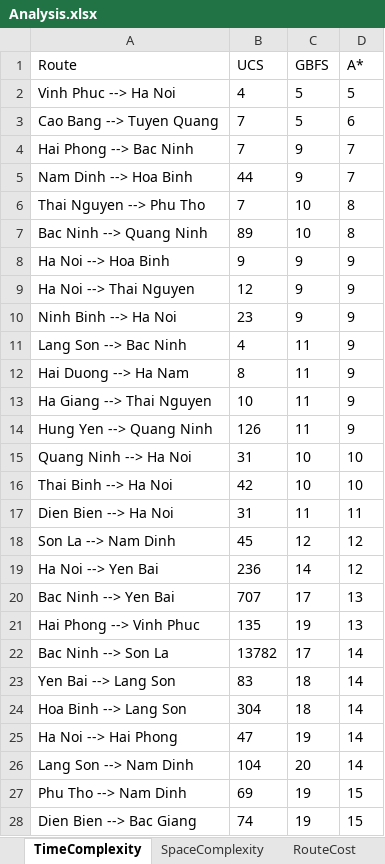
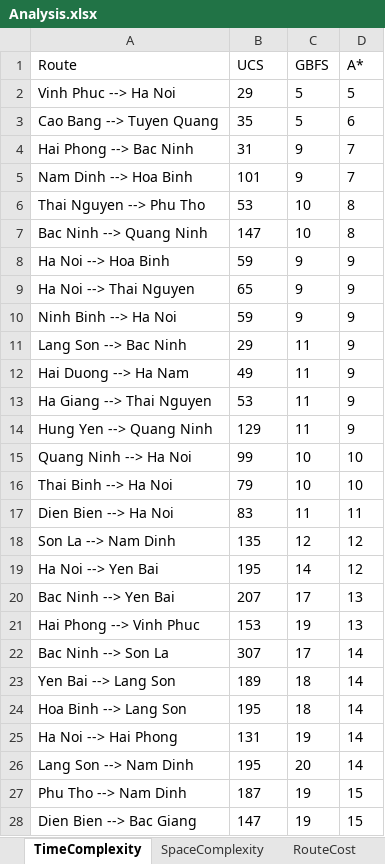
Before and after one commit to ktrung1709/project-ai-route-planning, an Excel workbook: DA/Analysis.xlsx, sheet TimeComplexity, drawn as a sheet; only a part is shown; values as stored, in another font and other column widths than the file's, no borders; charts and pictures not drawn; the diff covers the shown part only; the diff names each change by its address in the sheet, - before the commit and + after, or states it on an @@ line.

Commit message:
update data analysis

```diff
--- a/DA/Analysis.xlsx (sheet TimeComplexity)
+++ b/DA/Analysis.xlsx (sheet TimeComplexity)
-B2 (UCS): 4
+B2 (UCS): 29
-B3 (UCS): 7
+B3 (UCS): 35
-B4 (UCS): 7
+B4 (UCS): 31
-B5 (UCS): 44
+B5 (UCS): 101
-B6 (UCS): 7
+B6 (UCS): 53
-B7 (UCS): 89
+B7 (UCS): 147
-B8 (UCS): 9
+B8 (UCS): 59
-B9 (UCS): 12
+B9 (UCS): 65
-B10 (UCS): 23
+B10 (UCS): 59
-B11 (UCS): 4
+B11 (UCS): 29
-B12 (UCS): 8
+B12 (UCS): 49
-B13 (UCS): 10
+B13 (UCS): 53
-B14 (UCS): 126
+B14 (UCS): 129
-B15 (UCS): 31
+B15 (UCS): 99
-B16 (UCS): 42
+B16 (UCS): 79
-B17 (UCS): 31
+B17 (UCS): 83
-B18 (UCS): 45
+B18 (UCS): 135
-B19 (UCS): 236
+B19 (UCS): 195
-B20 (UCS): 707
+B20 (UCS): 207
-B21 (UCS): 135
+B21 (UCS): 153
-B22 (UCS): 13782
+B22 (UCS): 307
-B23 (UCS): 83
+B23 (UCS): 189
-B24 (UCS): 304
+B24 (UCS): 195
-B25 (UCS): 47
+B25 (UCS): 131
-B26 (UCS): 104
+B26 (UCS): 195
-B27 (UCS): 69
+B27 (UCS): 187
-B28 (UCS): 74
+B28 (UCS): 147
```
Also changed, not shown: 22 edited cells elsewhere in this sheet, 1 other file.
